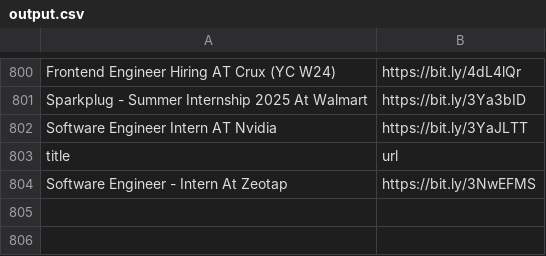
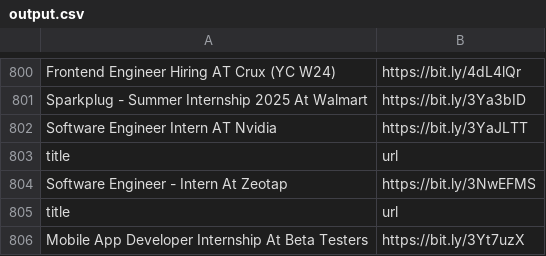
Before and after one commit to AbyvargheseMandapathel/job_updates_bot, a CSV file: output.csv, drawn as a sheet; only a part is shown, gaps mark what is left out.

Commit message:
Update output.csv - 2024-10-19 15:33:15

```diff
--- a/output.csv
+++ b/output.csv
@@ -804 +804,3 @@ title,url
 Software Engineer - Intern At Zeotap,https://bit.ly/3NwEFMS
+title,url
+Mobile App Developer Internship At Beta Testers,https://bit.ly/3Yt7uzX
```
